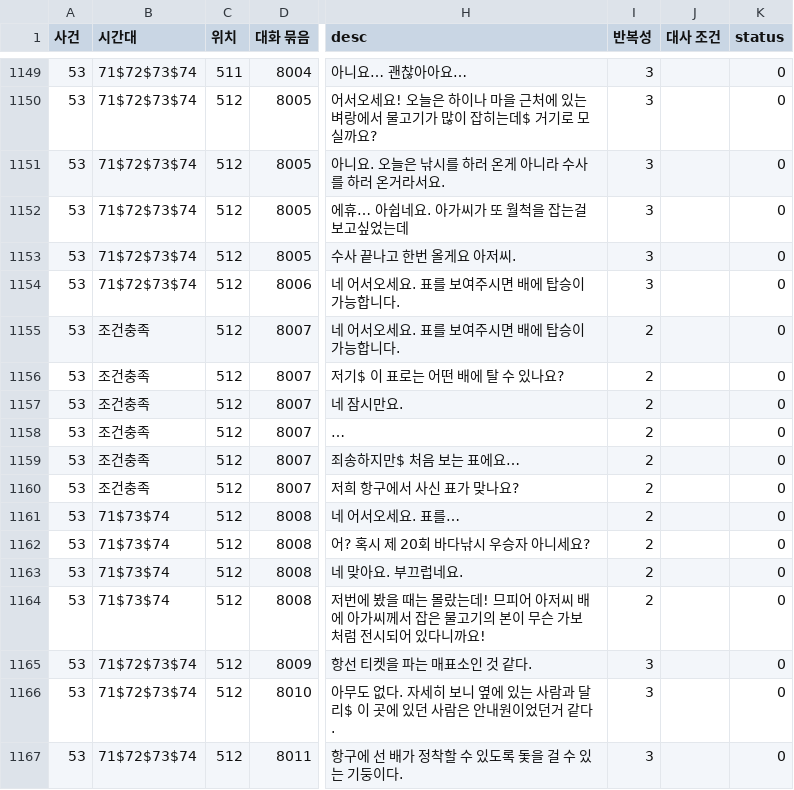
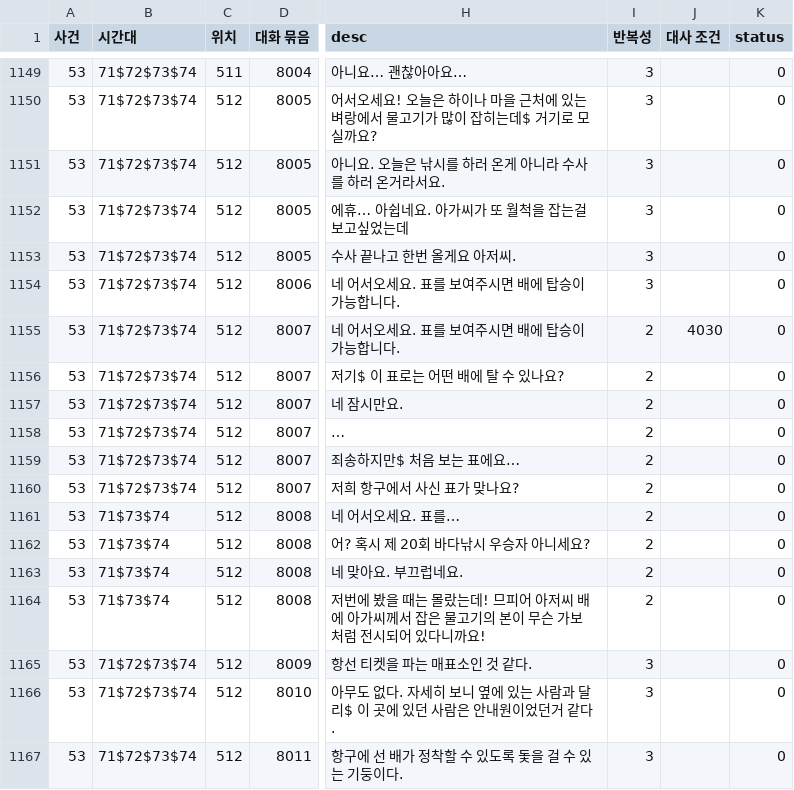
Before and after one commit to sladja3929/ProjectBW, a CSV file: Assets/StreamingAssets/Data/사건_3_전체_테이블.csv, drawn as a sheet; only a part is shown, gaps mark what is left out; the diff names each change by its address in the sheet, - before the commit and + after, or states it on an @@ line.

```diff
--- a/Assets/StreamingAssets/Data/사건_3_전체_테이블.csv
+++ b/Assets/StreamingAssets/Data/사건_3_전체_테이블.csv
-B1155:B1160 (시간대): 조건충족
+B1155:B1160 (시간대): 71$72$73$74
-J1155 (대사 조건): (empty)
+J1155 (대사 조건): 4030
```
Also changed, not shown: 10 other files.
